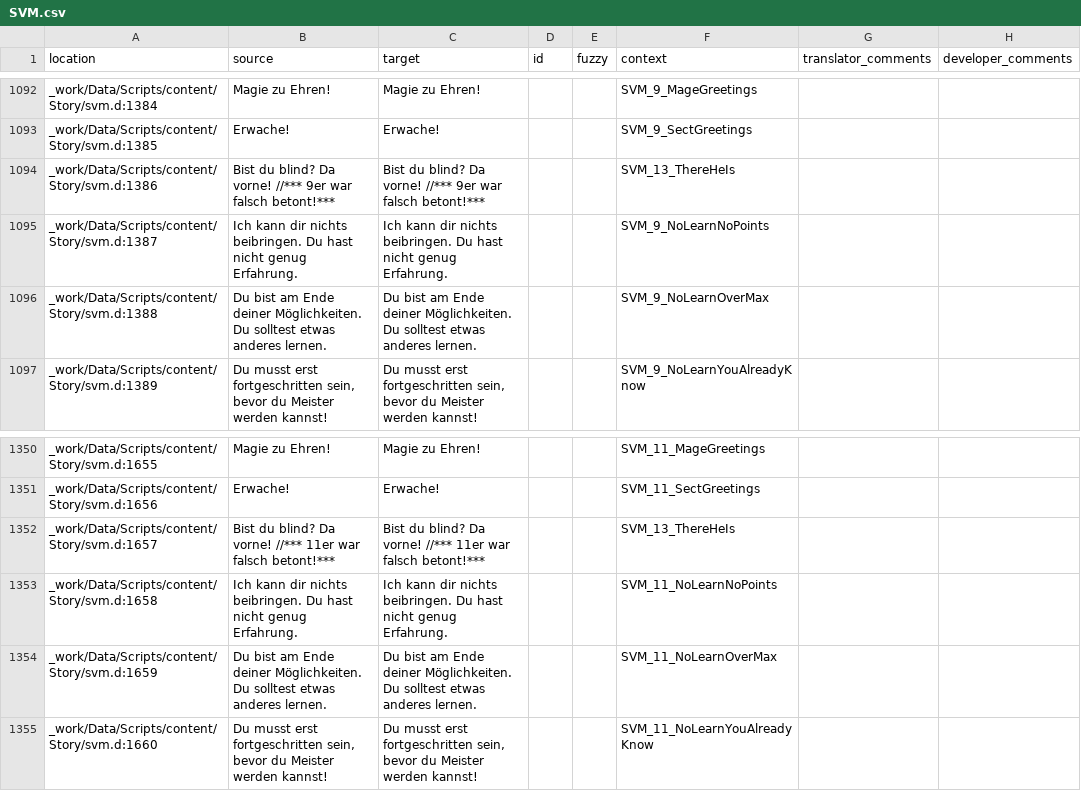
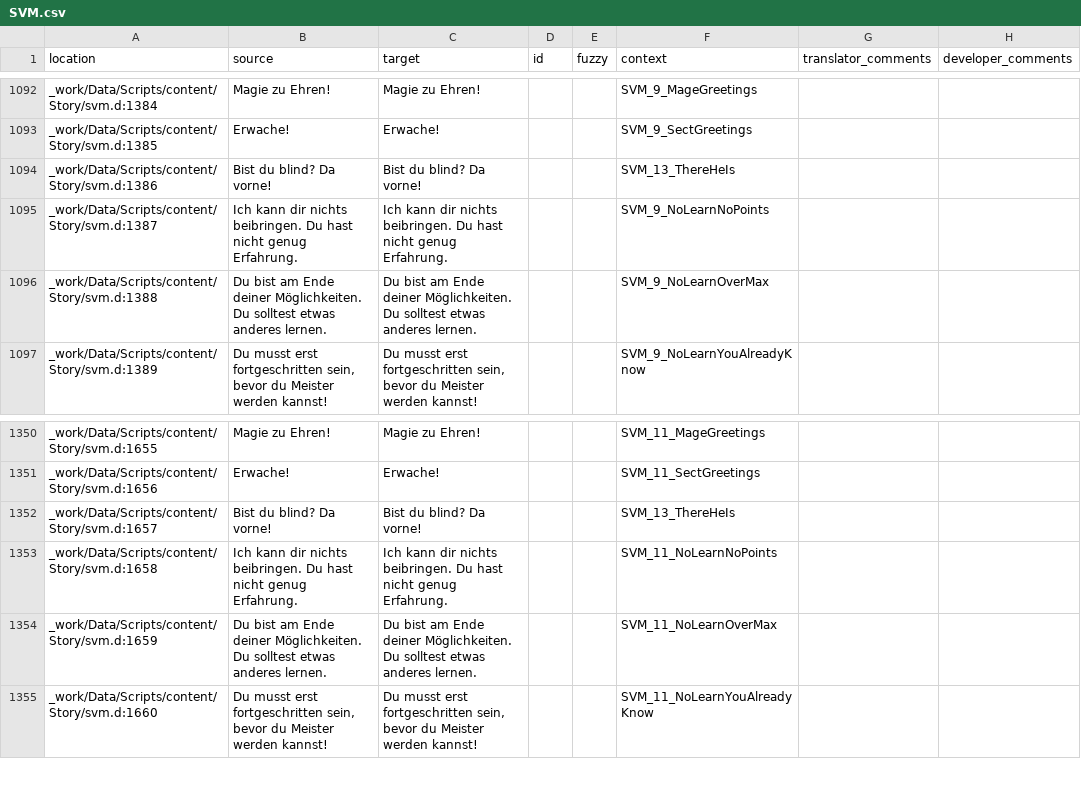
Before and after one commit to auronen/Gothic-1-CZ-Revision, a CSV file: .translations/de/SVM.csv, drawn as a sheet; only a part is shown, gaps mark what is left out.

```diff
--- a/.translations/de/SVM.csv
+++ b/.translations/de/SVM.csv
@@ -1093,3 +1093,3 @@ _work/Data/Scripts/content/Story/svm.d:1384,Magie zu Ehren!,Magie zu Ehren!,,,SV
 _work/Data/Scripts/content/Story/svm.d:1385,Erwache!,Erwache!,,,SVM_9_SectGreetings,,
-_work/Data/Scripts/content/Story/svm.d:1386,Bist du blind? Da vorne! //*** 9er war falsch betont!***,Bist du blind? Da vorne! //*** 9er war falsch betont!***,,,SVM_13_ThereHeIs,,
+_work/Data/Scripts/content/Story/svm.d:1386,Bist du blind? Da vorne!,Bist du blind? Da vorne!,,,SVM_13_ThereHeIs,,
 _work/Data/Scripts/content/Story/svm.d:1387,Ich kann dir nichts beibringen. Du hast nicht genug Erfahrung.,Ich kann dir nichts beibringen. Du hast nicht genug Erfahrung.,,,SVM_9_NoLearnNoPoints,,
@@ -1351,3 +1351,3 @@ _work/Data/Scripts/content/Story/svm.d:1655,Magie zu Ehren!,Magie zu Ehren!,,,SV
 _work/Data/Scripts/content/Story/svm.d:1656,Erwache!,Erwache!,,,SVM_11_SectGreetings,,
-_work/Data/Scripts/content/Story/svm.d:1657,Bist du blind? Da vorne! //*** 11er war falsch betont!***,Bist du blind? Da vorne! //*** 11er war falsch betont!***,,,SVM_13_ThereHeIs,,
+_work/Data/Scripts/content/Story/svm.d:1657,Bist du blind? Da vorne!,Bist du blind? Da vorne!,,,SVM_13_ThereHeIs,,
 _work/Data/Scripts/content/Story/svm.d:1658,Ich kann dir nichts beibringen. Du hast nicht genug Erfahrung.,Ich kann dir nichts beibringen. Du hast nicht genug Erfahrung.,,,SVM_11_NoLearnNoPoints,,
```
Also changed, not shown: .translations/cs/SVM.csv.
